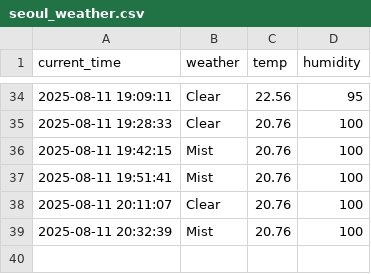
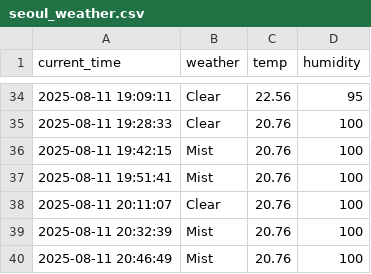
Before and after one commit to arkrg/weather, a CSV file: seoul_weather.csv, drawn as a sheet; only a part is shown, gaps mark what is left out.

```diff
--- a/seoul_weather.csv
+++ b/seoul_weather.csv
@@ -39 +39,2 @@ current_time,weather,temp,humidity
 2025-08-11 20:32:39,Mist,20.76,100
+2025-08-11 20:46:49,Mist,20.76,100
```
